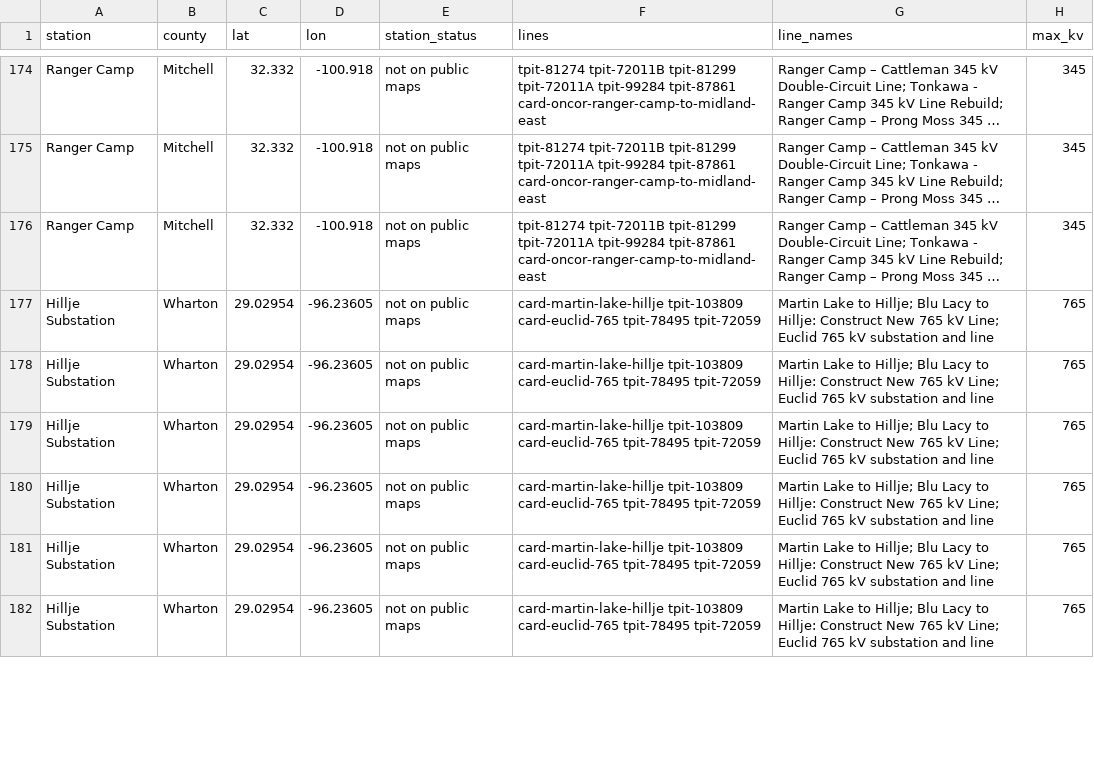
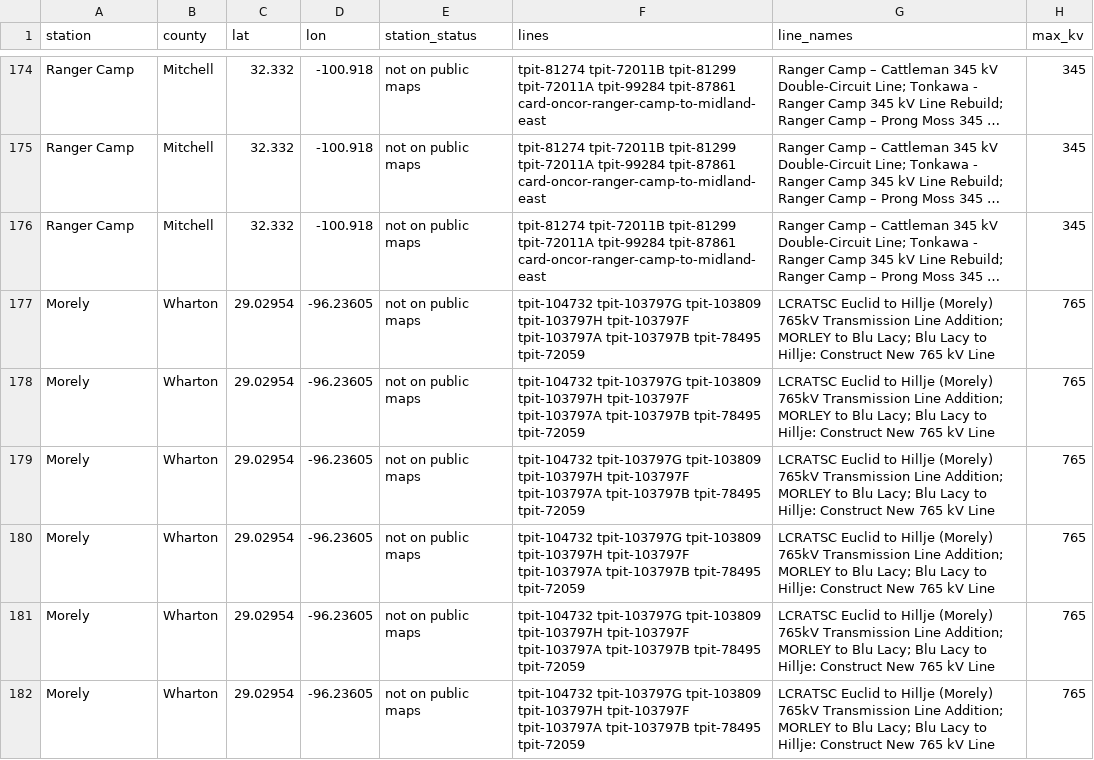
Before and after one commit to jaidensuthar-collab/shinepro-demo, a CSV file: k2-line-watch/web/exports/k2-texas-developers.csv, drawn as a sheet; only a part is shown, gaps mark what is left out; long unchanged cells end in …; the diff covers the shown part only; the diff names each change by its address in the sheet, - before the commit and + after, or states it on an @@ line.

```diff
--- a/k2-line-watch/web/exports/k2-texas-developers.csv
+++ b/k2-line-watch/web/exports/k2-texas-developers.csv
-A177:A182 (station): Hillje Substation
+A177:A182 (station): Morely
-F177:F182 (lines): card-martin-lake-hillje tpit-103809 card-euclid-765 tpit-78495 tpit-72059
+F177:F182 (lines): tpit-104732 tpit-103797G tpit-103809 tpit-103797H tpit-103797F tpit-103797A tpit-103797B tpit-78495 tpit-72059
-G177:G182 (line_names): Martin Lake to Hillje; Blu Lacy to Hillje: Construct New 765 kV Line; Euclid 765 kV substation and line
+G177:G182 (line_names): LCRATSC Euclid to Hillje (Morely) 765kV Transmission Line Addition; MORLEY to Blu Lacy; Blu Lacy to Hillje: Construct New 765 kV Line
```
Also changed, not shown: 36 edited cells elsewhere in this file, k2-line-watch/web/exports/k2-texas-lines.csv, 4 other files.
